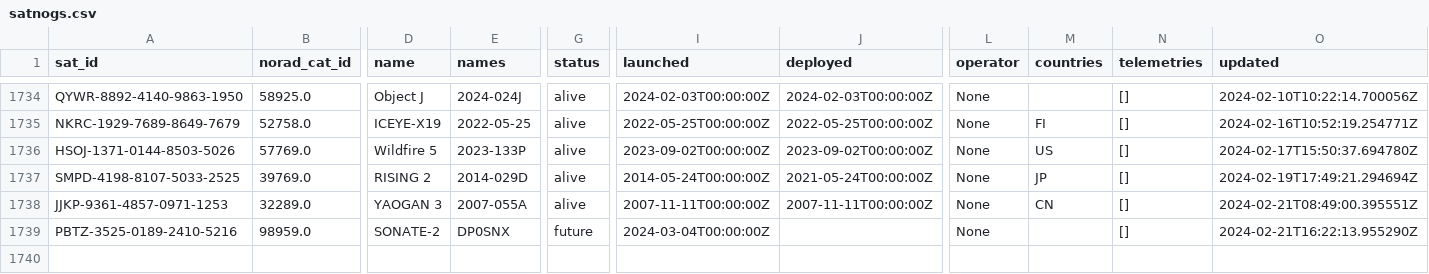
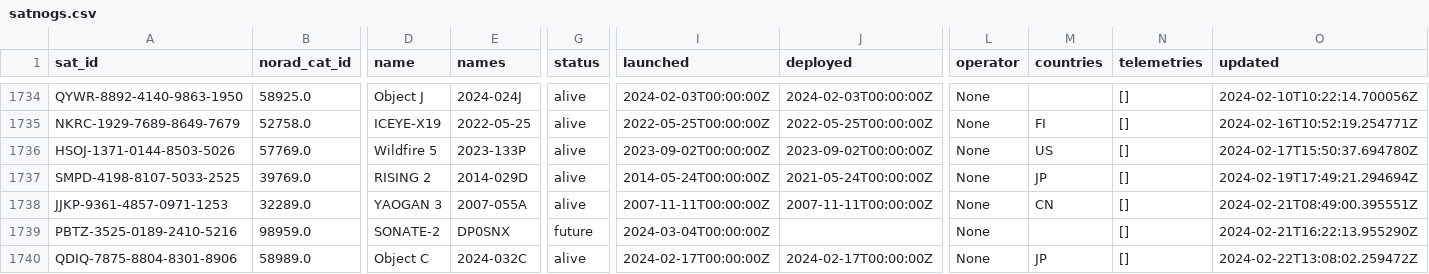
Before and after one commit to Sibizwan5/amateur-satellite-database, a CSV file: data/satnogs.csv, drawn as a sheet; only a part is shown, gaps mark what is left out; rows hold the shown columns only; the diff covers the shown part only; the diff names each change by its address in the sheet, - before the commit and + after, or states it on an @@ line.

```diff
--- a/data/satnogs.csv
+++ b/data/satnogs.csv
+row 1740: QDIQ-7875-8804-8301-8906 | 58989.0 | Object C | 2024-032C | alive | 2024-02-17T00:00:00Z | 2024-02-17T00:00:00Z | None | JP | [] | 2024-02-22T13:08:02.259472Z
```
Also changed, not shown: 1 added row and 5 edited cells elsewhere in this file, data/amsat-all-frequencies.csv, 2 other files.
